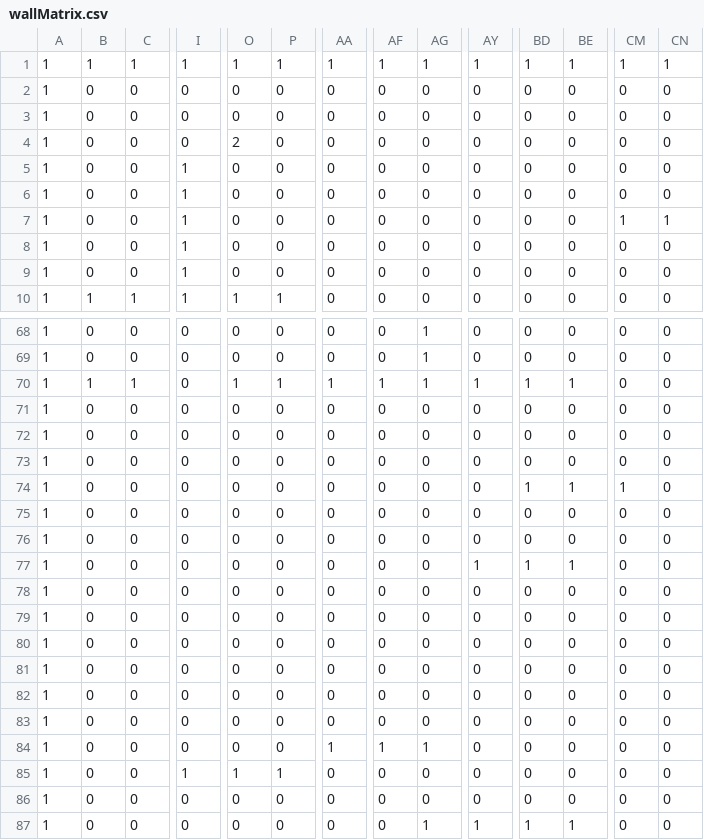
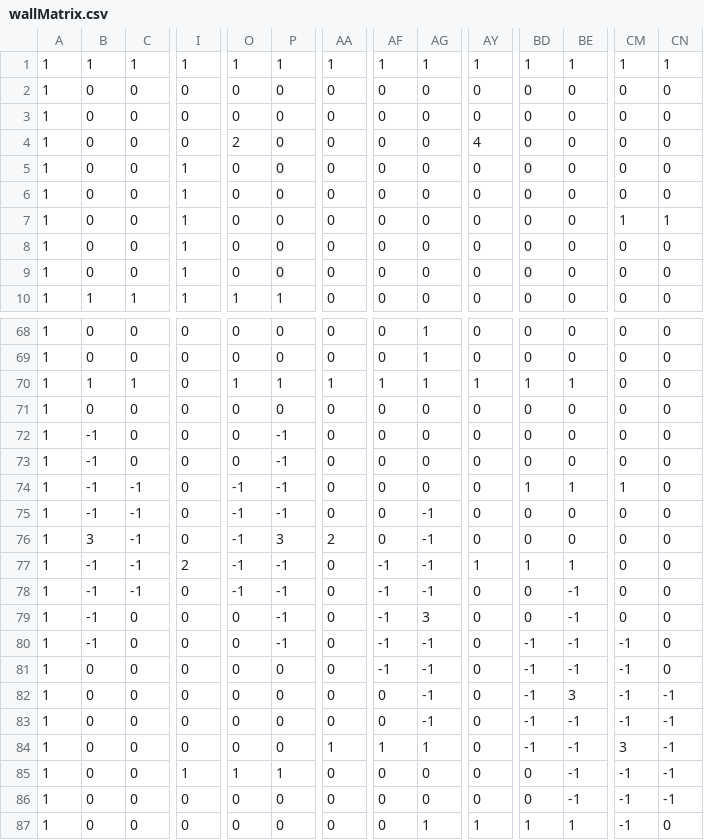
Before and after one commit to JarodHouston/Dead-Warehouse, a CSV file: public/wallMatrix.csv, drawn as a sheet; only a part is shown, gaps mark what is left out; the diff covers the shown part only; the diff names each change by its address in the sheet, - before the commit and + after, or states it on an @@ line.

```diff
--- a/public/wallMatrix.csv
+++ b/public/wallMatrix.csv
-AY4: 0
+AY4: 4
-B72:B75: 0
+B72:B75: -1
-P72:P75: 0
+P72:P75: -1
-C74:C78: 0
+C74:C78: -1
-O74:O78: 0
+O74:O78: -1
-AG75:AG78: 0
+AG75:AG78: -1
-B76: 0
+B76: 3
-P76: 0
+P76: 3
-AA76: 0
+AA76: 2
-B77:B80: 0
+B77:B80: -1
-I77: 0
+I77: 2
-P77:P80: 0
+P77:P80: -1
-AF77:AF81: 0
+AF77:AF81: -1
-BE78:BE81: 0
+BE78:BE81: -1
-AG79: 0
+AG79: 3
-AG80:AG83: 0
+AG80:AG83: -1
-BD80:BD84: 0
+BD80:BD84: -1
-CM80:CM83: 0
+CM80:CM83: -1
-BE82: 0
+BE82: 3
-CN82:CN86: 0
+CN82:CN86: -1
-BE83:BE86: 0
+BE83:BE86: -1
-CM84: 0
+CM84: 3
-CM85:CM87: 0
+CM85:CM87: -1
```
Also changed, not shown: 61 edited cells elsewhere in this file, 8 other files.
